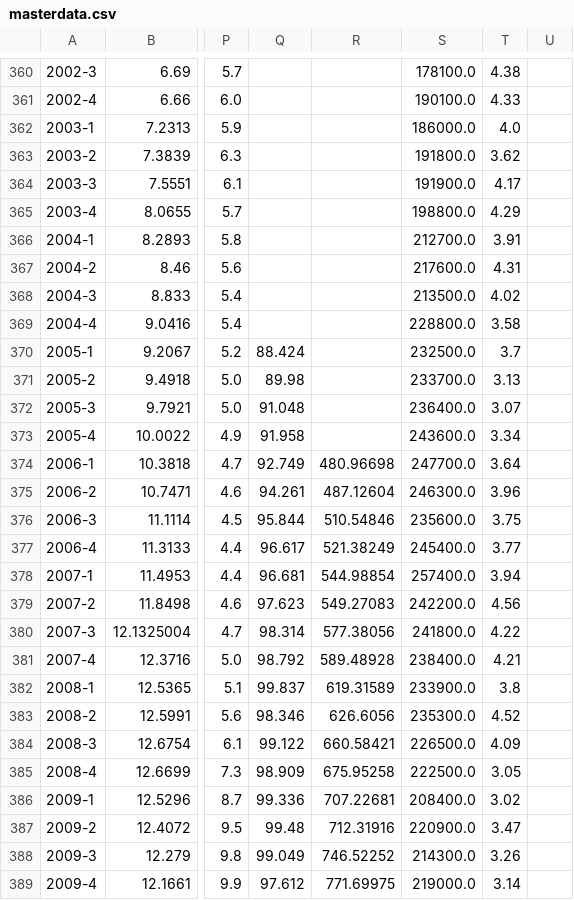
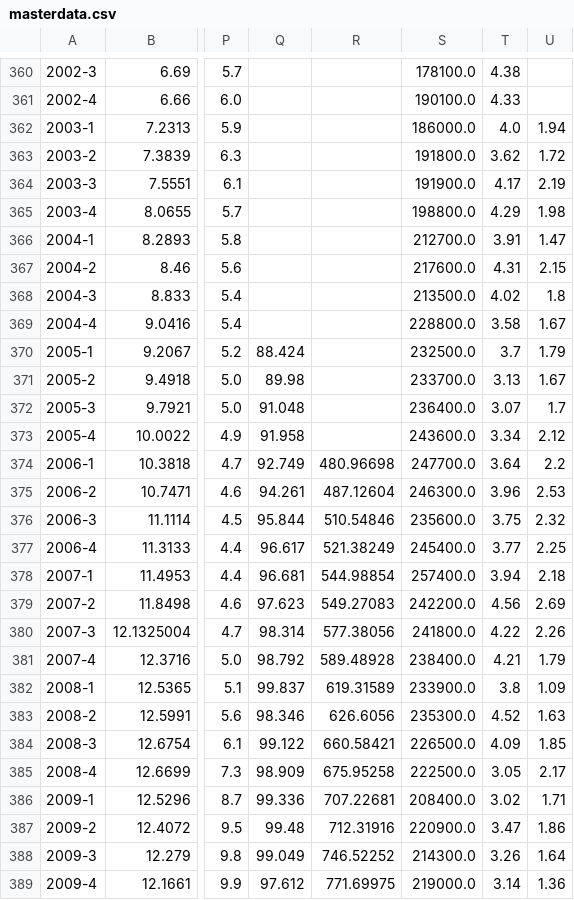
Before and after one commit to tang-john/cse6242-teamfed, a CSV file: spark_scala_importer/src/main/resources/data/masterdata.csv, drawn as a sheet; only a part is shown, gaps mark what is left out; the diff covers the shown part only; the diff names each change by its address in the sheet, - before the commit and + after, or states it on an @@ line.

```diff
--- a/spark_scala_importer/src/main/resources/data/masterdata.csv
+++ b/spark_scala_importer/src/main/resources/data/masterdata.csv
-U362: (empty)
+U362: 1.94
-U363: (empty)
+U363: 1.72
-U364: (empty)
+U364: 2.19
-U365: (empty)
+U365: 1.98
-U366: (empty)
+U366: 1.47
-U367: (empty)
+U367: 2.15
-U368: (empty)
+U368: 1.8
-U369: (empty)
+U369: 1.67
-U370: (empty)
+U370: 1.79
-U371: (empty)
+U371: 1.67
-U372: (empty)
+U372: 1.7
-U373: (empty)
+U373: 2.12
-U374: (empty)
+U374: 2.2
-U375: (empty)
+U375: 2.53
-U376: (empty)
+U376: 2.32
-U377: (empty)
+U377: 2.25
-U378: (empty)
+U378: 2.18
-U379: (empty)
+U379: 2.69
-U380: (empty)
+U380: 2.26
-U381: (empty)
+U381: 1.79
-U382: (empty)
+U382: 1.09
-U383: (empty)
+U383: 1.63
-U384: (empty)
+U384: 1.85
-U385: (empty)
+U385: 2.17
-U386: (empty)
+U386: 1.71
-U387: (empty)
+U387: 1.86
-U388: (empty)
+U388: 1.64
-U389: (empty)
+U389: 1.36
```
Also changed, not shown: 41 edited cells elsewhere in this file, 4 other files.
